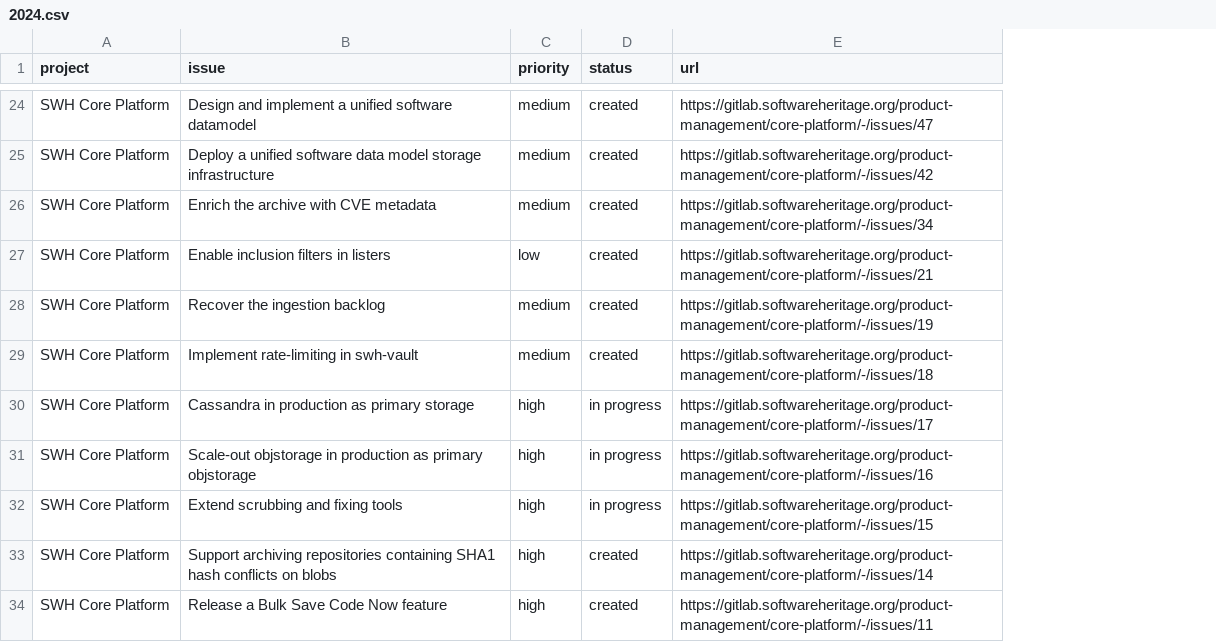
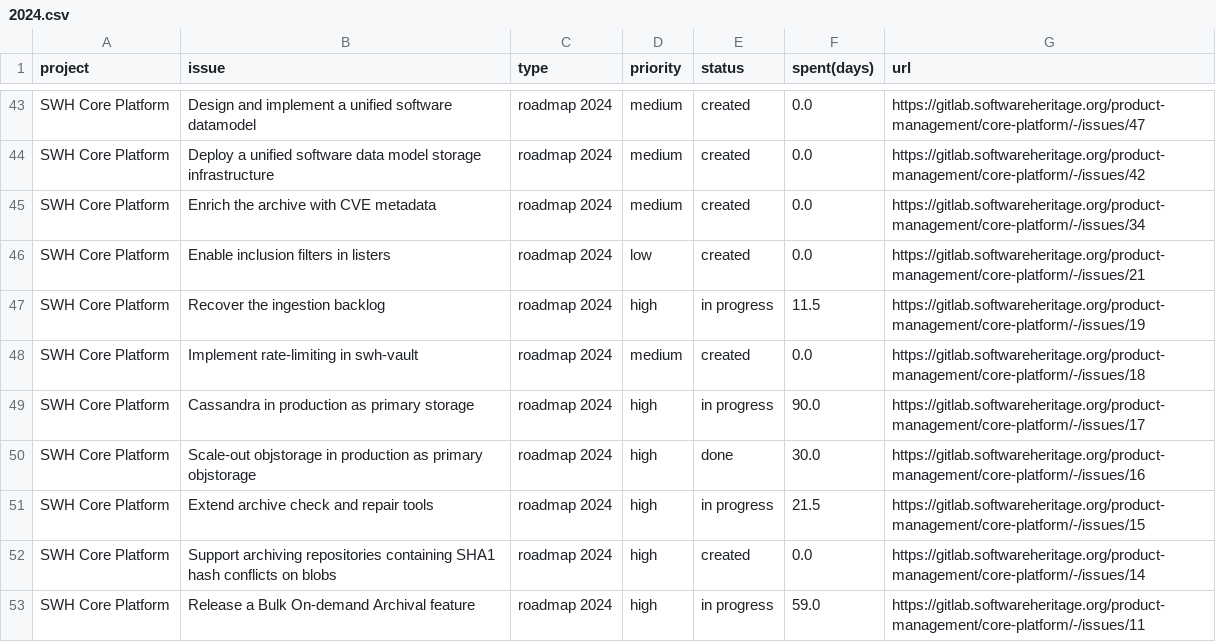
Before and after one commit to SoftwareHeritage/snippets, a CSV file: bchauvet/gitlab_migration/docs/2024.csv, drawn as a sheet; only a part is shown, gaps mark what is left out; addresses are those after the commit; the diff covers the shown part only; the diff names each change by its address in the sheet, - before the commit and + after, or states it on an @@ line.

```diff
--- a/bchauvet/gitlab_migration/docs/2024.csv
+++ b/bchauvet/gitlab_migration/docs/2024.csv
+column C (type), rows 43-53: all roadmap 2024
+column F (spent(days)), rows 43-53: 0.0 | 0.0 | 0.0 | 0.0 | 11.5 | 0.0 | 90.0 | 30.0 | 21.5 | 0.0 | 59.0
-D47 (priority): medium
+D47 (priority): high
-E47 (status): created
+E47 (status): in progress
-E50 (status): in progress
+E50 (status): done
-B51 (issue): Extend scrubbing and fixing tools
+B51 (issue): Extend archive check and repair tools
-B53 (issue): Release a Bulk Save Code Now feature
+B53 (issue): Release a Bulk On-demand Archival feature
-E53 (status): created
+E53 (status): in progress
```
Also changed, not shown: 20 added rows and 20 edited cells elsewhere in this file, 17 other files.
